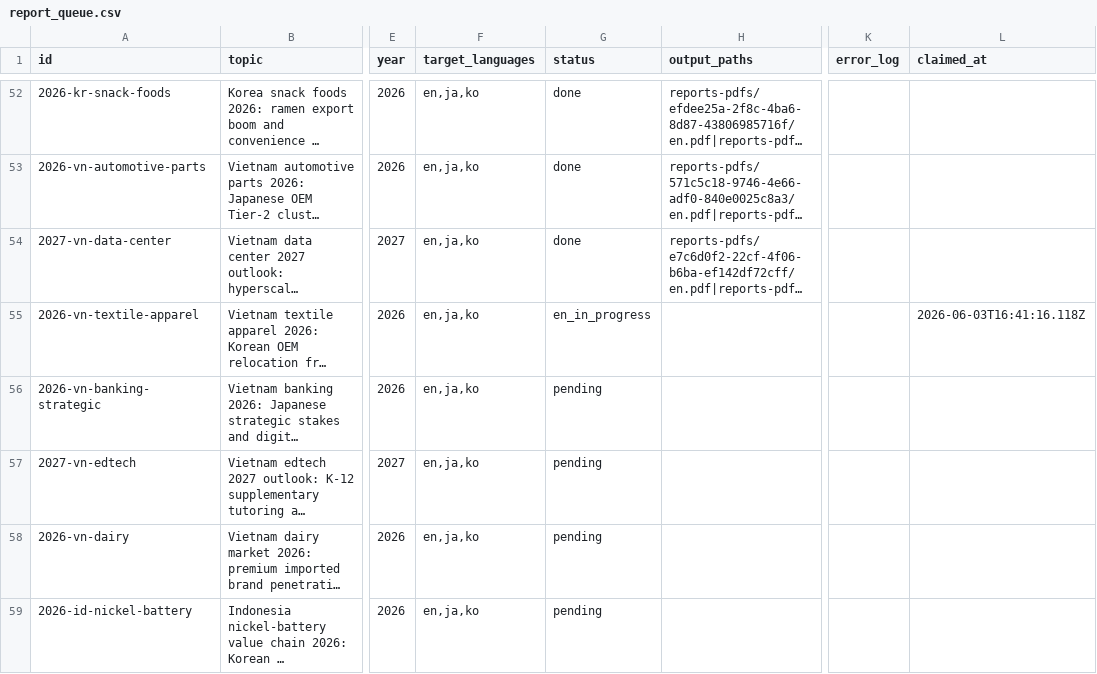
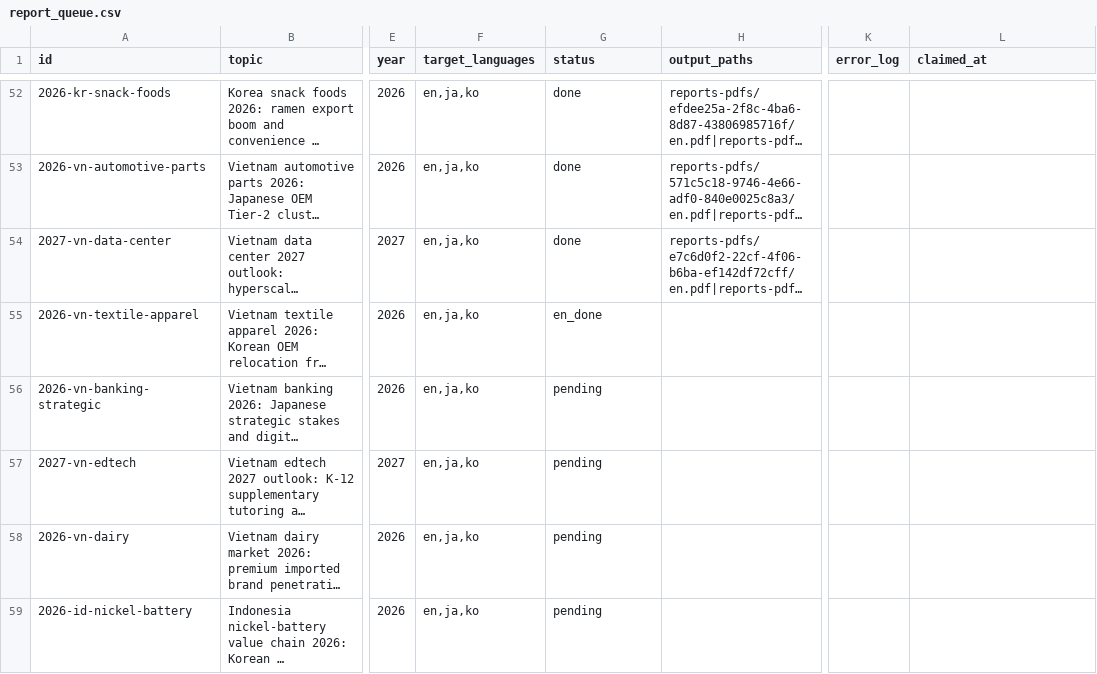
Before and after one commit to henryvn2004-arch/kira-research, a CSV file: data/report_queue.csv, drawn as a sheet; only a part is shown, gaps mark what is left out; long unchanged cells end in …; the diff names each change by its address in the sheet, - before the commit and + after, or states it on an @@ line.

Commit message:
batch: EN done for 2026-vn-textile-apparel

```diff
--- a/data/report_queue.csv
+++ b/data/report_queue.csv
-G55 (status): en_in_progress
+G55 (status): en_done
-L55 (claimed_at): 2026-06-03T16:41:16.118Z
+L55 (claimed_at): (empty)
```
Also changed, not shown: 1 other file.
